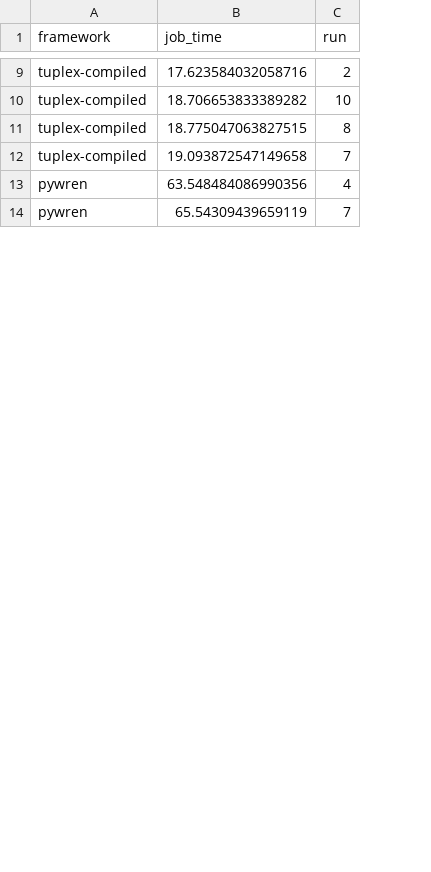
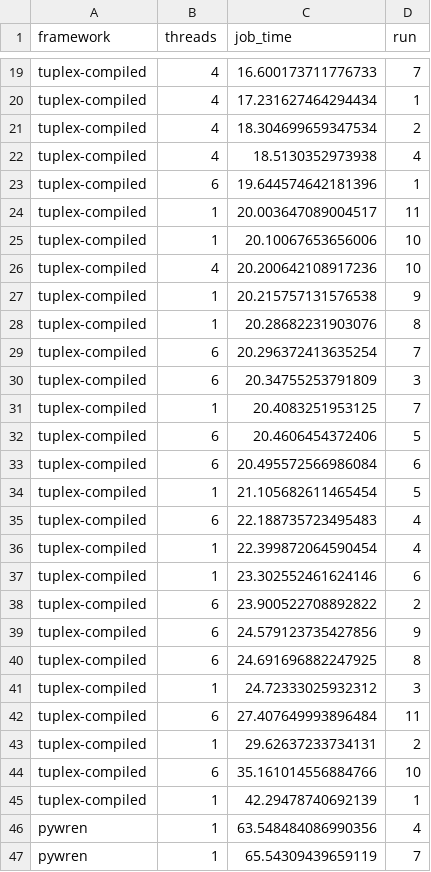
Before and after one commit to LeonhardFS/tuplex-public, a CSV file: benchmarks/distributed/notebooks/zillow_Z1_distributed.csv, drawn as a sheet; only a part is shown, gaps mark what is left out; addresses are those after the commit; the diff covers the shown part only; the diff names each change by its address in the sheet, - before the commit and + after, or states it on an @@ line.

```diff
--- a/benchmarks/distributed/notebooks/zillow_Z1_distributed.csv
+++ b/benchmarks/distributed/notebooks/zillow_Z1_distributed.csv
+column B (threads), row 21: 4; row 25: 1; rows 28-29: 1 | 6; rows 46-47: 1 | 1
+row 19: tuplex-compiled | 4 | 16.600173711776733 | 7
+row 20: tuplex-compiled | 4 | 17.231627464294434 | 1
-C21 (job_time): 17.623584032058716
+C21 (job_time): 18.304699659347534
+row 22: tuplex-compiled | 4 | 18.5130352973938 | 4
+row 23: tuplex-compiled | 6 | 19.644574642181396 | 1
+row 24: tuplex-compiled | 1 | 20.003647089004517 | 11
-C25 (job_time): 18.706653833389282
+C25 (job_time): 20.10067653656006
+row 26: tuplex-compiled | 4 | 20.200642108917236 | 10
+row 27: tuplex-compiled | 1 | 20.215757131576538 | 9
-C28 (job_time): 18.775047063827515
+C28 (job_time): 20.28682231903076
-C29 (job_time): 19.093872547149658
+C29 (job_time): 20.296372413635254
+row 30: tuplex-compiled | 6 | 20.34755253791809 | 3
+row 31: tuplex-compiled | 1 | 20.4083251953125 | 7
+row 32: tuplex-compiled | 6 | 20.4606454372406 | 5
+row 33: tuplex-compiled | 6 | 20.495572566986084 | 6
+row 34: tuplex-compiled | 1 | 21.105682611465454 | 5
+row 35: tuplex-compiled | 6 | 22.188735723495483 | 4
+row 36: tuplex-compiled | 1 | 22.399872064590454 | 4
+row 37: tuplex-compiled | 1 | 23.302552461624146 | 6
+row 38: tuplex-compiled | 6 | 23.900522708892822 | 2
+row 39: tuplex-compiled | 6 | 24.579123735427856 | 9
+row 40: tuplex-compiled | 6 | 24.691696882247925 | 8
+row 41: tuplex-compiled | 1 | 24.72333025932312 | 3
+row 42: tuplex-compiled | 6 | 27.407649993896484 | 11
+row 43: tuplex-compiled | 1 | 29.62637233734131 | 2
+row 44: tuplex-compiled | 6 | 35.161014556884766 | 10
+row 45: tuplex-compiled | 1 | 42.29478740692139 | 1
```
Also changed, not shown: 13 added rows, 3 removed rows and 4 edited cells elsewhere in this file, 2 other files.
